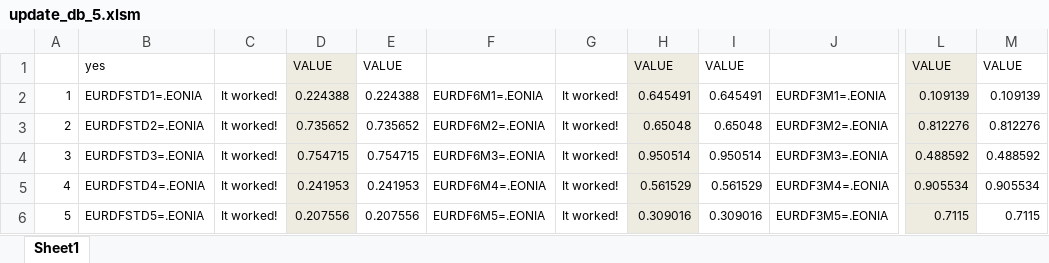
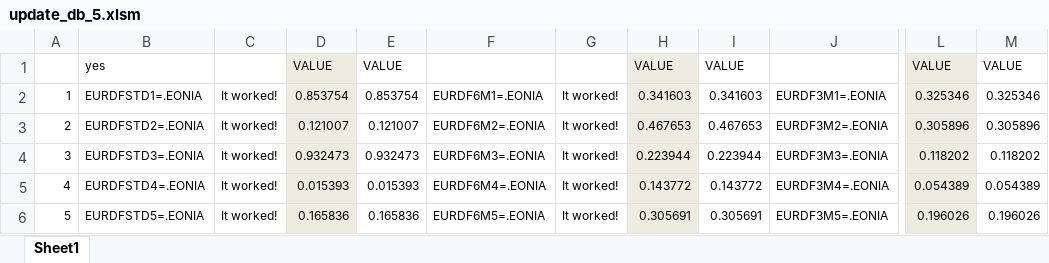
Before and after one commit to gdlunga/working, an Excel workbook: cs/RTDServer/update_db_5.xlsm, sheet Sheet1, drawn as a sheet; only a part is shown, gaps mark what is left out; values as stored, in another font and other column widths than the file's, no borders; the diff covers the shown part only; the diff names each change by its address in the sheet, - before the commit and + after, or states it on an @@ line.

Commit message:
dev

```diff
--- a/cs/RTDServer/update_db_5.xlsm (sheet Sheet1)
+++ b/cs/RTDServer/update_db_5.xlsm (sheet Sheet1)
-D2: 0.224388
+D2: 0.853754
-E2: 0.224388
+E2: 0.853754
-H2: 0.645491
+H2: 0.341603
-I2: 0.645491
+I2: 0.341603
-L2: 0.109139
+L2: 0.325346
-M2: 0.109139
+M2: 0.325346
-D3: 0.735652
+D3: 0.121007
-E3: 0.735652
+E3: 0.121007
-H3: 0.65048
+H3: 0.467653
-I3: 0.65048
+I3: 0.467653
-L3: 0.812276
+L3: 0.305896
-M3: 0.812276
+M3: 0.305896
-D4: 0.754715
+D4: 0.932473
-E4: 0.754715
+E4: 0.932473
-H4: 0.950514
+H4: 0.223944
-I4: 0.950514
+I4: 0.223944
-L4: 0.488592
+L4: 0.118202
-M4: 0.488592
+M4: 0.118202
-D5: 0.241953
+D5: 0.015393
-E5: 0.241953
+E5: 0.015393
-H5: 0.561529
+H5: 0.143772
-I5: 0.561529
+I5: 0.143772
-L5: 0.905534
+L5: 0.054389
-M5: 0.905534
+M5: 0.054389
-D6: 0.207556
+D6: 0.165836
-E6: 0.207556
+E6: 0.165836
-H6: 0.309016
+H6: 0.305691
-I6: 0.309016
+I6: 0.305691
-L6: 0.7115
+L6: 0.196026
-M6: 0.7115
+M6: 0.196026
```
Also changed, not shown: 220 edited cells elsewhere in this sheet, charts or pictures.
